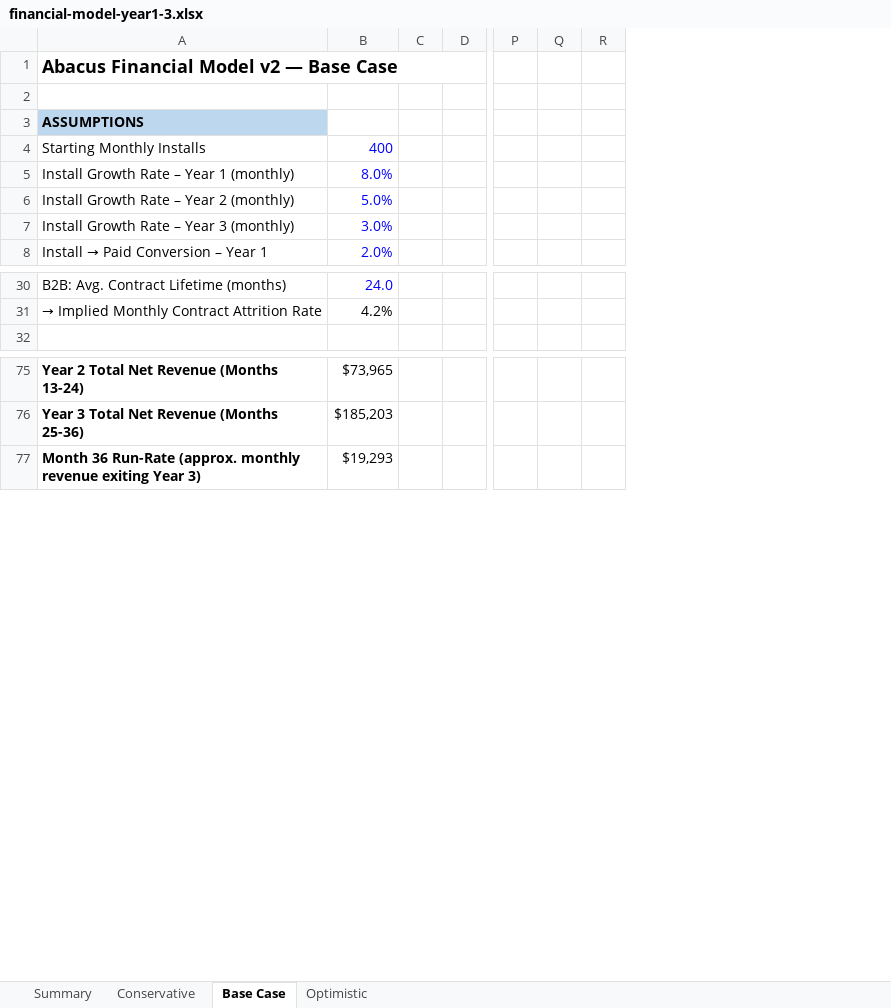
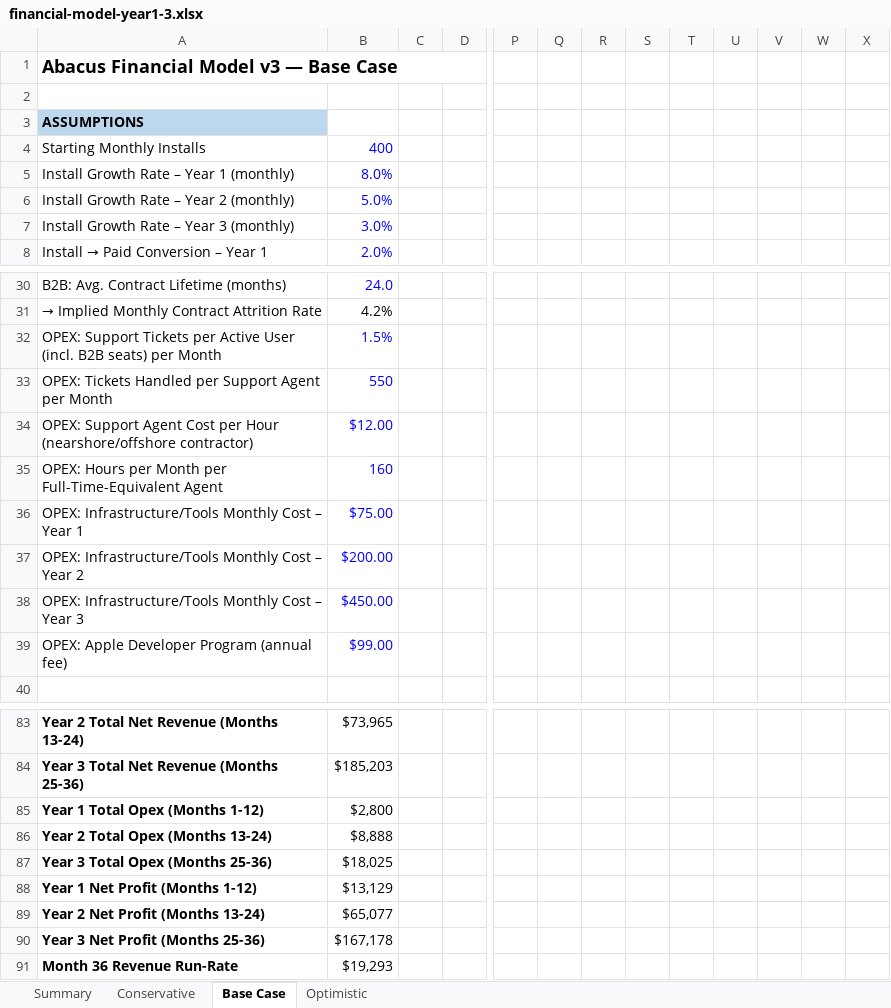
Before and after one commit to bambi2008/abacus, an Excel workbook: docs/financial-model-year1-3.xlsx, sheet Base Case, drawn as a sheet; only a part is shown, gaps mark what is left out; values as stored, in another font and other column widths than the file's, no borders; removed rows and columns are numbered as before the commit, all else as after; rows hold the shown columns only; the diff covers the shown part only; the diff names each change by its address in the sheet, - before the commit and + after, or states it on an @@ line.

Commit message:
Add operating costs (CS headcount, opex) and market-share estimate
Extends the model to v3: judges the $10,000/mo target against net
profit rather than gross revenue, models customer-support headcount
from real ticket-handling and contractor-rate benchmarks, and adds a
market-share estimate against the category TAM and against YNAB
specifically. Base Case still clears the target on profit ($17,536/mo)
needing only 1 support hire, but the honest market-share number
(~0.04% of category, ~0.23% of YNAB) is a useful reality check against
over-reading the profit result as meaningful category penetration.

```diff
--- a/docs/financial-model-year1-3.xlsx (sheet Base Case)
+++ b/docs/financial-model-year1-3.xlsx (sheet Base Case)
-column R, empty
+column R, empty
+column S, empty
+column T, empty
+column U, empty
+column V, empty
+column W, empty
+column X, empty
@@ column A renumbered between rows 1 and 91 @@
+row 32: OPEX: Support Tickets per Active User (incl. B2B seats) per Month | 1.5%
+row 33: OPEX: Tickets Handled per Support Agent per Month | 550
+row 34: OPEX: Support Agent Cost per Hour (nearshore/offshore contractor) | $12.00
+row 35: OPEX: Hours per Month per Full-Time-Equivalent Agent | 160
+row 36: OPEX: Infrastructure/Tools Monthly Cost – Year 1 | $75.00
+row 37: OPEX: Infrastructure/Tools Monthly Cost – Year 2 | $200.00
+row 38: OPEX: Infrastructure/Tools Monthly Cost – Year 3 | $450.00
+row 39: OPEX: Apple Developer Program (annual fee) | $99.00
+row 85: Year 1 Total Opex (Months 1-12) | $2,800
+row 86: Year 2 Total Opex (Months 13-24) | $8,888
+row 87: Year 3 Total Opex (Months 25-36) | $18,025
+row 88: Year 1 Net Profit (Months 1-12) | $13,129
+row 89: Year 2 Net Profit (Months 13-24) | $65,077
+row 90: Year 3 Net Profit (Months 25-36) | $167,178
```
Also changed, not shown: 8 added rows elsewhere in this sheet, sheet Summary, sheet Conservative, sheet Optimistic, formulas that keep their value, 3 other files.
